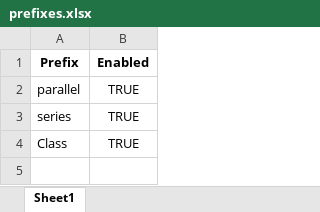
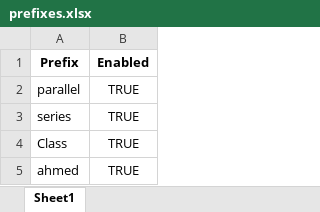
Before and after one commit to Hima9791/map, an Excel workbook: prefixes.xlsx, sheet Sheet1, drawn as a sheet; values as stored, in another font and other column widths than the file's, no borders; the diff names each change by its address in the sheet, - before the commit and + after, or states it on an @@ line.

Commit message:
Update prefixes.xlsx via Streamlit

```diff
--- a/prefixes.xlsx (sheet Sheet1)
+++ b/prefixes.xlsx (sheet Sheet1)
+row 5: ahmed | TRUE
```
